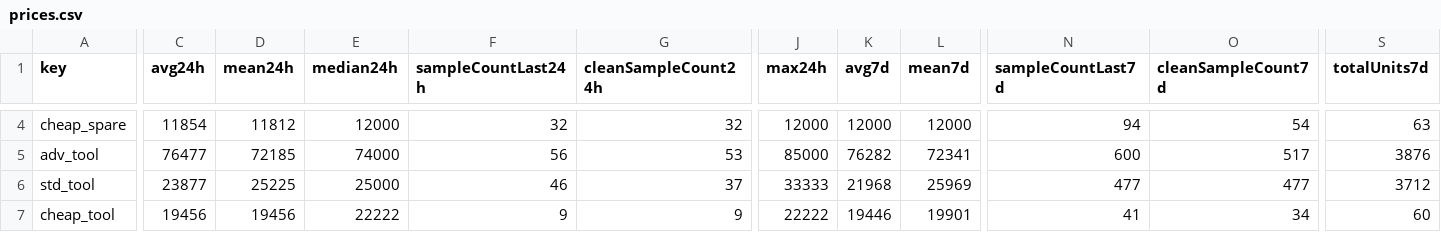
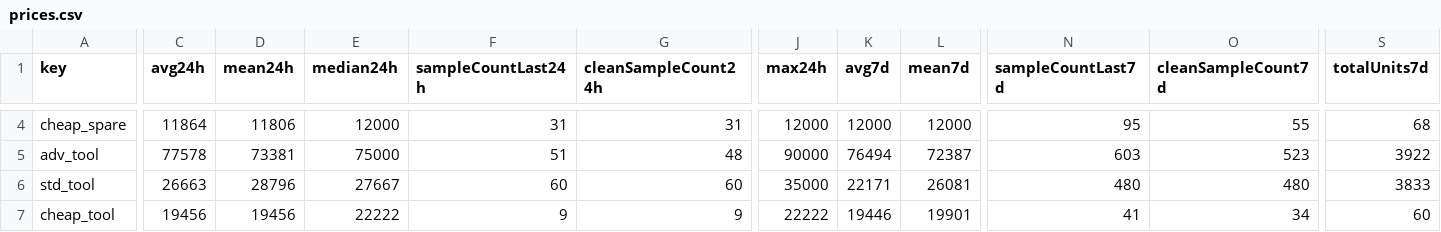
Before and after one commit to 4bidden-knowledge/Stalcrafter-X, a CSV file: prices.csv, drawn as a sheet; only a part is shown, gaps mark what is left out; the diff covers the shown part only; the diff names each change by its address in the sheet, - before the commit and + after, or states it on an @@ line.

Commit message:
Update prices.json (auto)

```diff
--- a/prices.csv
+++ b/prices.csv
-C4 (avg24h): 11854
+C4 (avg24h): 11864
-D4 (mean24h): 11812
+D4 (mean24h): 11806
-F4 (sampleCountLast24h): 32
+F4 (sampleCountLast24h): 31
-G4 (cleanSampleCount24h): 32
+G4 (cleanSampleCount24h): 31
-N4 (sampleCountLast7d): 94
+N4 (sampleCountLast7d): 95
-O4 (cleanSampleCount7d): 54
+O4 (cleanSampleCount7d): 55
-S4 (totalUnits7d): 63
+S4 (totalUnits7d): 68
-C5 (avg24h): 76477
+C5 (avg24h): 77578
-D5 (mean24h): 72185
+D5 (mean24h): 73381
-E5 (median24h): 74000
+E5 (median24h): 75000
-F5 (sampleCountLast24h): 56
+F5 (sampleCountLast24h): 51
-G5 (cleanSampleCount24h): 53
+G5 (cleanSampleCount24h): 48
-J5 (max24h): 85000
+J5 (max24h): 90000
-K5 (avg7d): 76282
+K5 (avg7d): 76494
-L5 (mean7d): 72341
+L5 (mean7d): 72387
-N5 (sampleCountLast7d): 600
+N5 (sampleCountLast7d): 603
-O5 (cleanSampleCount7d): 517
+O5 (cleanSampleCount7d): 523
-S5 (totalUnits7d): 3876
+S5 (totalUnits7d): 3922
-C6 (avg24h): 23877
+C6 (avg24h): 26663
-D6 (mean24h): 25225
+D6 (mean24h): 28796
-E6 (median24h): 25000
+E6 (median24h): 27667
-F6 (sampleCountLast24h): 46
+F6 (sampleCountLast24h): 60
-G6 (cleanSampleCount24h): 37
+G6 (cleanSampleCount24h): 60
-J6 (max24h): 33333
+J6 (max24h): 35000
-K6 (avg7d): 21968
+K6 (avg7d): 22171
-L6 (mean7d): 25969
+L6 (mean7d): 26081
-N6 (sampleCountLast7d): 477
+N6 (sampleCountLast7d): 480
-O6 (cleanSampleCount7d): 477
+O6 (cleanSampleCount7d): 480
-S6 (totalUnits7d): 3712
+S6 (totalUnits7d): 3833
```
Also changed, not shown: 79 edited cells elsewhere in this file, 2 other files.
